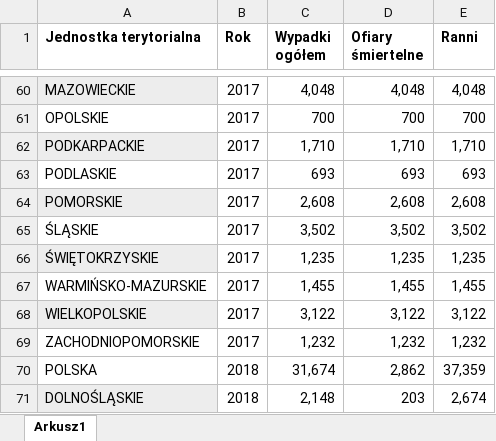
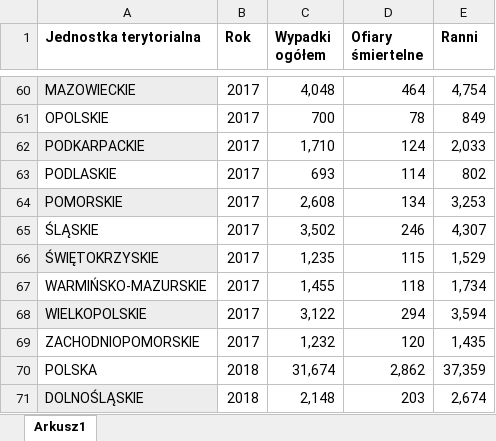
Before and after one commit to NataliaPiorkowska/AnalizaDanych, an Excel workbook: DATA/1.Wypadki_ogolem_smiertleni_ranni_WOJ.xlsx, sheet Arkusz1, drawn as a sheet; only a part is shown, gaps mark what is left out; values as stored, in another font and other column widths than the file's, no borders; table styles not drawn; the diff covers the shown part only; the diff names each change by its address in the sheet, - before the commit and + after, or states it on an @@ line.

```diff
--- a/DATA/1.Wypadki_ogolem_smiertleni_ranni_WOJ.xlsx (sheet Arkusz1)
+++ b/DATA/1.Wypadki_ogolem_smiertleni_ranni_WOJ.xlsx (sheet Arkusz1)
-D60 (Ofiary śmiertelne): 4,048
+D60 (Ofiary śmiertelne): 464
-E60 (Ranni): 4,048
+E60 (Ranni): 4,754
-D61 (Ofiary śmiertelne): 700
+D61 (Ofiary śmiertelne): 78
-E61 (Ranni): 700
+E61 (Ranni): 849
-D62 (Ofiary śmiertelne): 1,710
+D62 (Ofiary śmiertelne): 124
-E62 (Ranni): 1,710
+E62 (Ranni): 2,033
-D63 (Ofiary śmiertelne): 693
+D63 (Ofiary śmiertelne): 114
-E63 (Ranni): 693
+E63 (Ranni): 802
-D64 (Ofiary śmiertelne): 2,608
+D64 (Ofiary śmiertelne): 134
-E64 (Ranni): 2,608
+E64 (Ranni): 3,253
-D65 (Ofiary śmiertelne): 3,502
+D65 (Ofiary śmiertelne): 246
-E65 (Ranni): 3,502
+E65 (Ranni): 4,307
-D66 (Ofiary śmiertelne): 1,235
+D66 (Ofiary śmiertelne): 115
-E66 (Ranni): 1,235
+E66 (Ranni): 1,529
-D67 (Ofiary śmiertelne): 1,455
+D67 (Ofiary śmiertelne): 118
-E67 (Ranni): 1,455
+E67 (Ranni): 1,734
-D68 (Ofiary śmiertelne): 3,122
+D68 (Ofiary śmiertelne): 294
-E68 (Ranni): 3,122
+E68 (Ranni): 3,594
-D69 (Ofiary śmiertelne): 1,232
+D69 (Ofiary śmiertelne): 120
-E69 (Ranni): 1,232
+E69 (Ranni): 1,435
```
Also changed, not shown: 48 edited cells elsewhere in this sheet.
